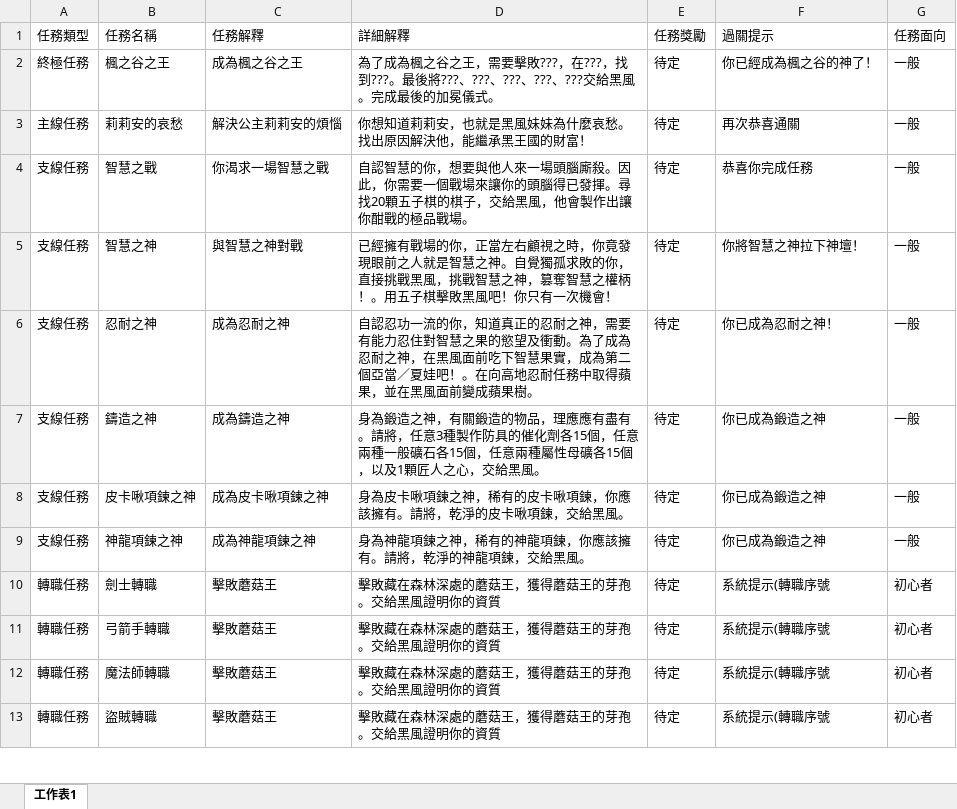
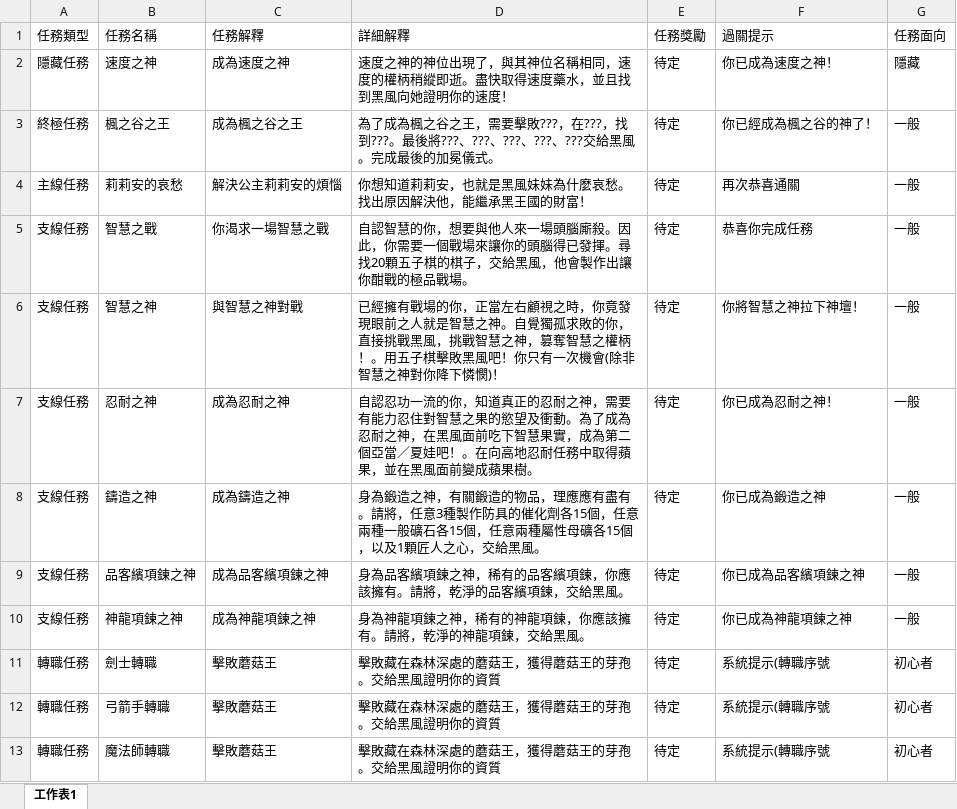
Before and after one commit to Kchoen/QuestSystem, an Excel workbook: 任務表.xlsx, sheet 工作表1, drawn as a sheet; only a part is shown; the shorter side is filled out with more unchanged rows; values as stored, in another font and other column widths than the file's, no borders; addresses are those after the commit; the diff covers the shown part only; the diff names each change by its address in the sheet, - before the commit and + after, or states it on an @@ line.

```diff
--- a/任務表.xlsx (sheet 工作表1)
+++ b/任務表.xlsx (sheet 工作表1)
@@ row 30 moved to row 2: 隱藏任務 @@
-D6 (詳細解釋): …一次機會！
+D6 (詳細解釋): …一次機會(除非智慧之神對你降下憐憫)！
-B9 (任務名稱): 皮卡啾項鍊之神
+B9 (任務名稱): 品客繽項鍊之神
-C9 (任務解釋): 成為皮卡啾項鍊之神
+C9 (任務解釋): 成為品客繽項鍊之神
-D9 (詳細解釋): 身為皮卡啾項鍊之神，稀有的皮卡啾項鍊，你應該擁有。請將，乾淨的皮卡啾項鍊，交給黑風。
+D9 (詳細解釋): 身為品客繽項鍊之神，稀有的品客繽項鍊，你應該擁有。請將，乾淨的品客繽項鍊，交給黑風。
-F9 (過關提示): 你已成為鍛造之神
+F9 (過關提示): 你已成為品客繽項鍊之神
-F10 (過關提示): 你已成為鍛造之神
+F10 (過關提示): 你已成為神龍項鍊之神
```
Also changed, not shown: 43 added rows and 20 edited cells elsewhere in this sheet.
